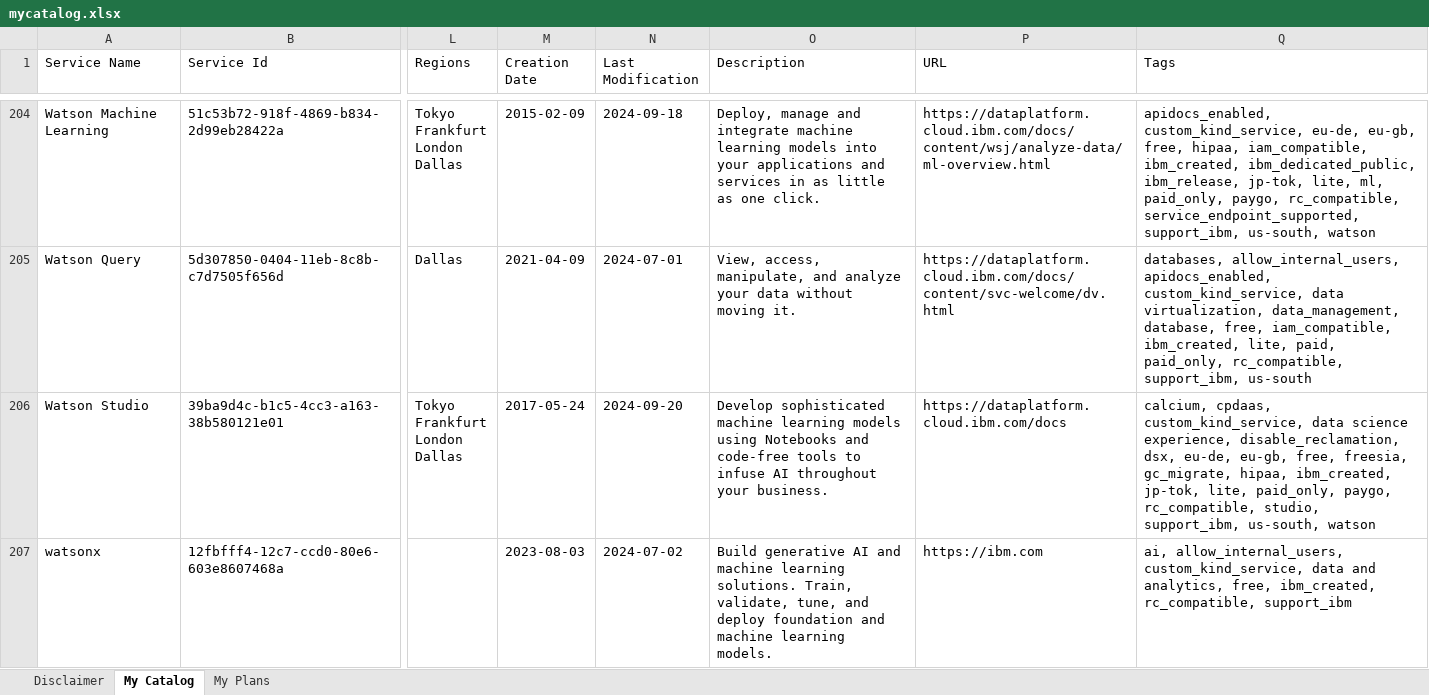
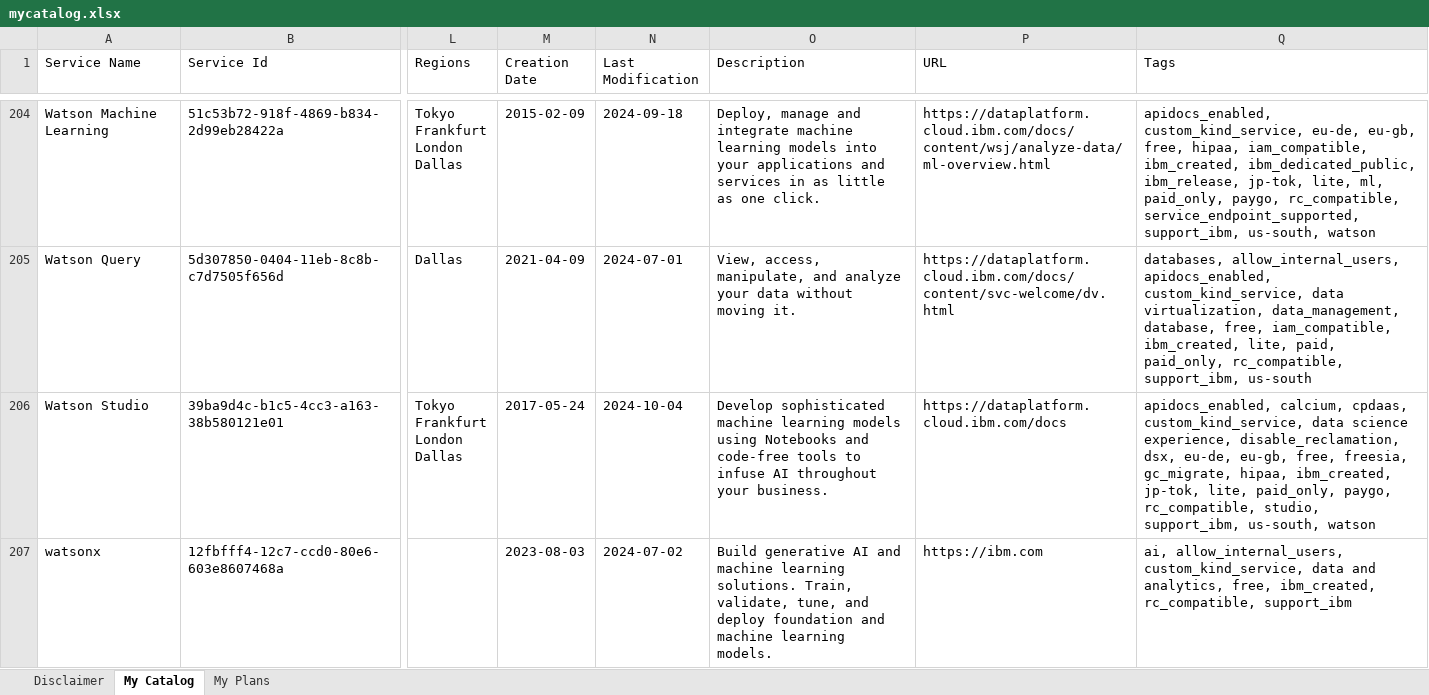
Before and after one commit to l2fprod/mycatalog, an Excel workbook: docs/generated/mycatalog.xlsx, sheet My Catalog, drawn as a sheet; only a part is shown, gaps mark what is left out; values as stored, in another font and other column widths than the file's, no borders; the diff covers the shown part only; the diff names each change by its address in the sheet, - before the commit and + after, or states it on an @@ line.

```diff
--- a/docs/generated/mycatalog.xlsx (sheet My Catalog)
+++ b/docs/generated/mycatalog.xlsx (sheet My Catalog)
-N206 (Last Modification): 2024-09-20
+N206 (Last Modification): 2024-10-04
-Q206 (Tags): calcium, cpdaas,…
+Q206 (Tags): apidocs_enabled, calcium, cpdaas,…
```
Also changed, not shown: 4 edited cells elsewhere in this sheet, 7 other files.
